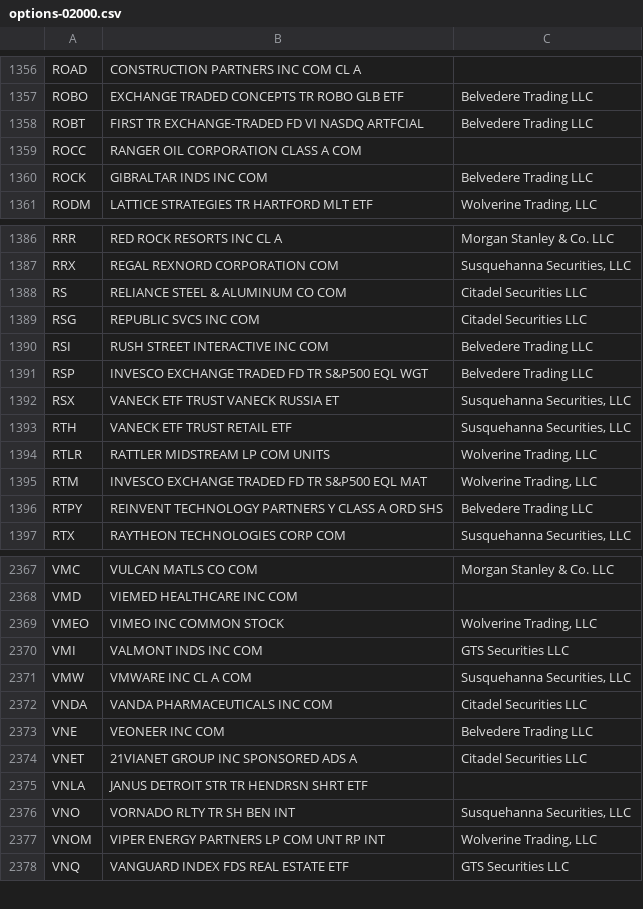
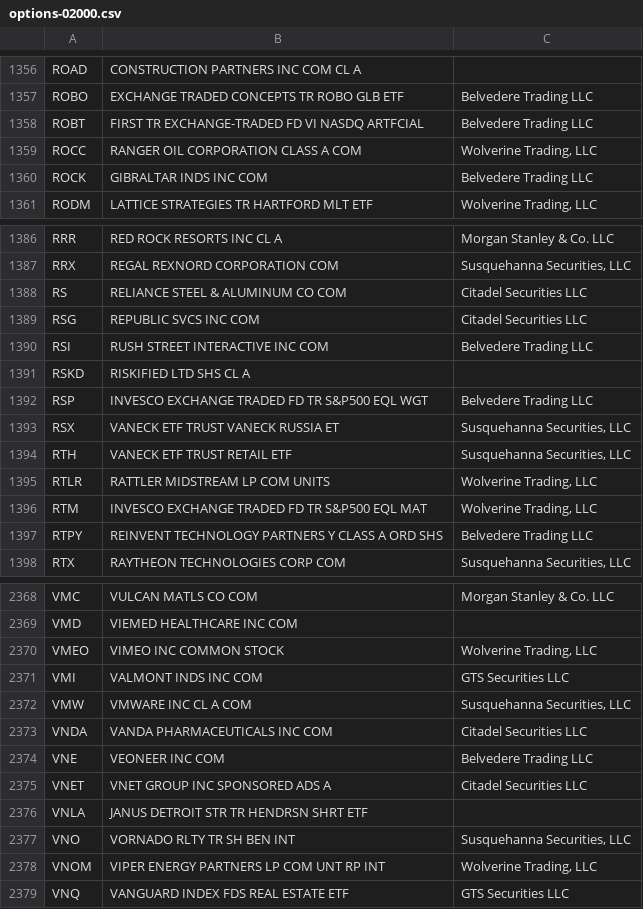
Before and after one commit to haoenhui/usa-optionable-stocks, a CSV file: options-02000.csv, drawn as a sheet; only a part is shown, gaps mark what is left out.

```diff
--- a/options-02000.csv
+++ b/options-02000.csv
@@ -1358,3 +1358,3 @@ ROBO,EXCHANGE TRADED CONCEPTS TR ROBO GLB ETF,Belvedere Trading LLC
 ROBT,FIRST TR EXCHANGE-TRADED FD VI NASDQ ARTFCIAL,Belvedere Trading LLC
-ROCC,RANGER OIL CORPORATION CLASS A COM,
+ROCC,RANGER OIL CORPORATION CLASS A COM,"Wolverine Trading, LLC"
 ROCK,GIBRALTAR INDS INC COM,Belvedere Trading LLC
@@ -1390,2 +1390,3 @@ RSG,REPUBLIC SVCS INC COM,Citadel Securities LLC
 RSI,RUSH STREET INTERACTIVE INC COM,Belvedere Trading LLC
+RSKD,RISKIFIED LTD SHS CL A,
 RSP,INVESCO EXCHANGE TRADED FD TR S&P500 EQL WGT,Belvedere Trading LLC
@@ -2373,3 +2374,3 @@ VNDA,VANDA PHARMACEUTICALS INC COM,Citadel Securities LLC
 VNE,VEONEER INC COM,Belvedere Trading LLC
-VNET,21VIANET GROUP INC SPONSORED ADS A,Citadel Securities LLC
+VNET,VNET GROUP INC SPONSORED ADS A,Citadel Securities LLC
 VNLA,JANUS DETROIT STR TR HENDRSN SHRT ETF,
```
Also changed, not shown: options-00000.csv.
